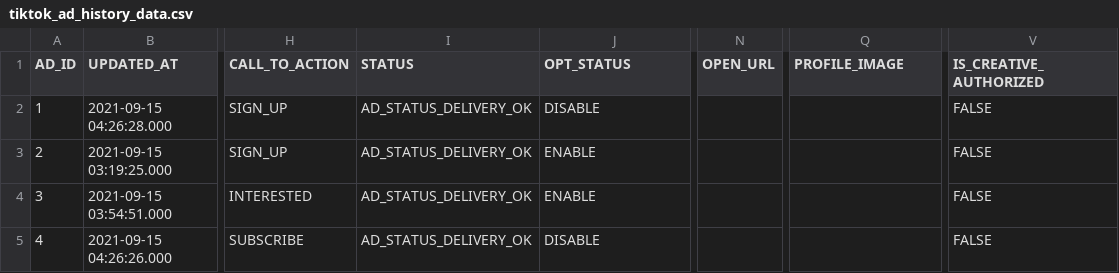
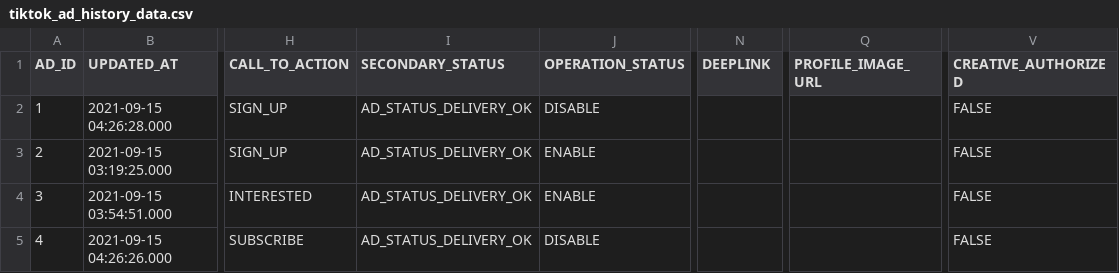
Before and after one commit to fivetran/dbt_tiktok_ads_source, a CSV file: integration_tests/seeds/tiktok_ad_history_data.csv, drawn as a sheet; only a part is shown, gaps mark what is left out; the diff names each change by its address in the sheet, - before the commit and + after, or states it on an @@ line.

```diff
--- a/integration_tests/seeds/tiktok_ad_history_data.csv
+++ b/integration_tests/seeds/tiktok_ad_history_data.csv
-I1: STATUS
+I1: SECONDARY_STATUS
-J1: OPT_STATUS
+J1: OPERATION_STATUS
-N1: OPEN_URL
+N1: DEEPLINK
-Q1: PROFILE_IMAGE
+Q1: PROFILE_IMAGE_URL
-V1: IS_CREATIVE_AUTHORIZED
+V1: CREATIVE_AUTHORIZED
```
Also changed, not shown: integration_tests/seeds/tiktok_adgroup_history_data.csv, integration_tests/seeds/tiktok_advertiser_data.csv, 12 other files.
